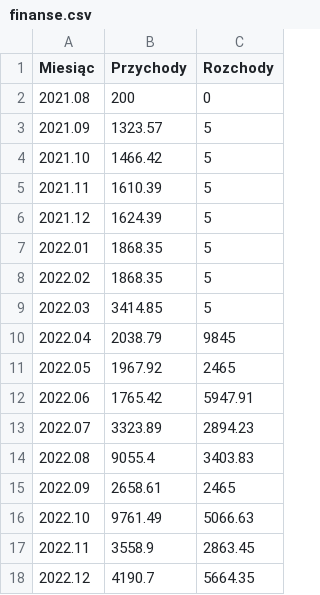
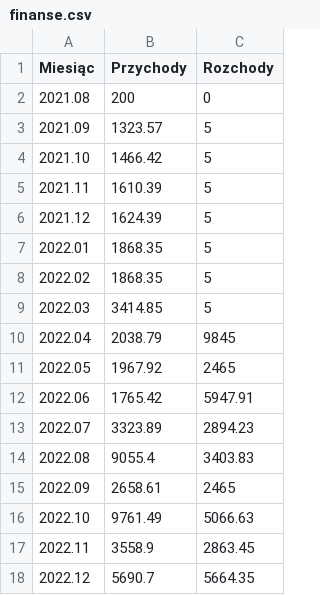
Before and after one commit to kinga-marszalkowska/hs3.pl, a CSV file: automation/finanse/finanse.csv, drawn as a sheet.

```diff
--- a/automation/finanse/finanse.csv
+++ b/automation/finanse/finanse.csv
@@ -17,2 +17,2 @@ Miesiąc,Przychody,Rozchody
 2022.11,3558.9,2863.45
-2022.12,4190.7,5664.35
+2022.12,5690.7,5664.35
```
Also changed, not shown: 1 other file.
